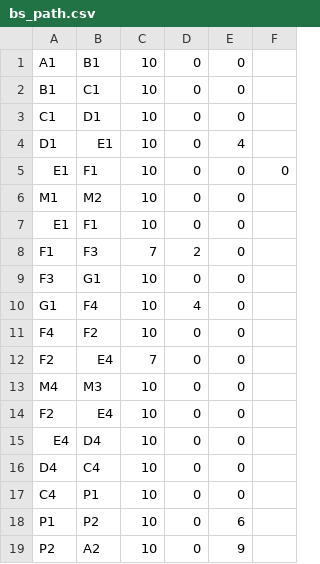
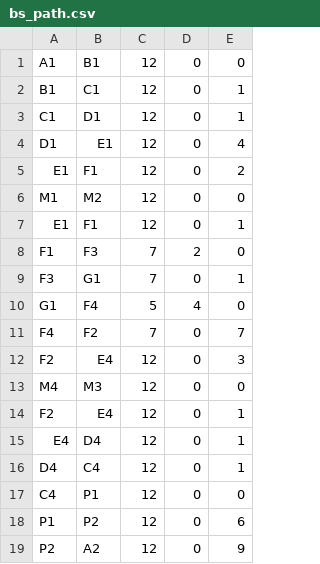
Before and after one commit to 7cmdehdrb/ACCA2022-new, a CSV file: path_plan/path/bs_path.csv, drawn as a sheet; removed rows and columns are numbered as before the commit, all else as after; the diff names each change by its address in the sheet, - before the commit and + after, or states it on an @@ line.

```diff
--- a/path_plan/path/bs_path.csv
+++ b/path_plan/path/bs_path.csv
-column C, rows 1-19: 10 | 10 | 10 | 10 | 10 | 10 | 10 | 7 | 10 | 10 | 10 | 7 | 10 | 10 | 10 | 10 | 10 | 10 | 10
+column C, rows 1-19: 12 | 12 | 12 | 12 | 12 | 12 | 12 | 7 | 7 | 5 | 7 | 12 | 12 | 12 | 12 | 12 | 12 | 12 | 12
-column F, row 5: 0
-E2:E3: 0
+E2:E3: 1
-E5: 0
+E5: 2
-E7: 0
+E7: 1
-E9: 0
+E9: 1
-E11: 0
+E11: 7
-E12: 0
+E12: 3
-E14:E16: 0
+E14:E16: 1
```
Also changed, not shown: 13 other files.
